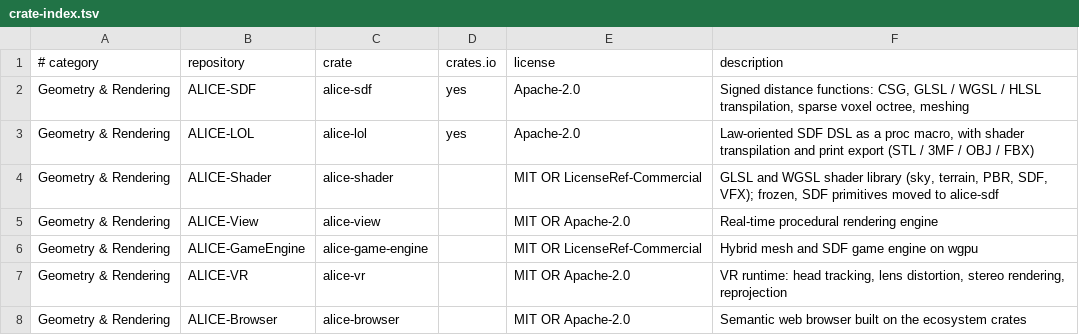
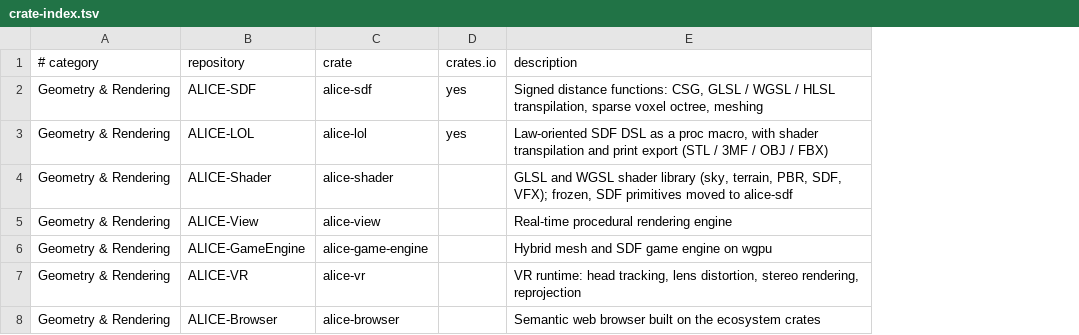
Before and after one commit to ext-sakamoro/ALICE-Eco-System, a TSV file: docs/crate-index.tsv, drawn as a sheet; only a part is shown; removed rows and columns are numbered as before the commit, all else as after; the diff covers the shown part only; the diff names each change by its address in the sheet, - before the commit and + after, or states it on an @@ line.

Commit message:
crate 索引: license の列を写さず (各 Cargo.toml にある)、索引から漏れていた公開の repository 9 個を足す
license の列は手で写した値で、license の変更のたびに Cargo.toml とずれていた (--online が Monitor / Signal / FIX / Ledger / Risk / Settlement / CRM / ERP / HRM / LMS / Legal の 11 行で失敗) TSV と README の表から列を外し、--online は Cargo.toml に license があることを見る TSV の 1 行目は列名と一致しなければ失敗する (license の列を戻すと止まる) 足したのは ALICE-Identity / Markup / MQTT / OS-Keystore / Serial / Channel / Drone / Ephemeris / Font、説明は各 Cargo.toml の description のまま --online は 96 行で失敗なし

```diff
--- a/docs/crate-index.tsv
+++ b/docs/crate-index.tsv
-column E (license), rows 2-8: Apache-2.0 | Apache-2.0 | MIT OR LicenseRef-Commercial | MIT OR Apache-2.0 | MIT OR LicenseRef-Commercial | MIT OR Apache-2.0 | MIT OR Apache-2.0
```
Also changed, not shown: 9 added rows elsewhere in this file, 3 other files.
